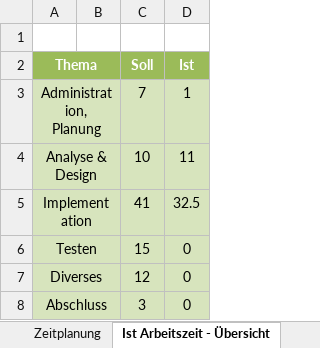
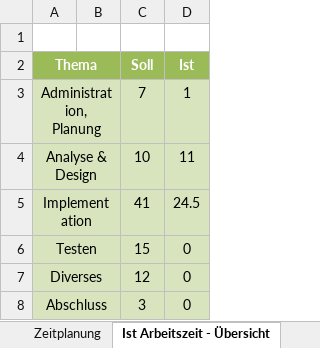
Before and after one commit to NoahZiltener/BLJ-Zeiterfassungssystem, an Excel workbook: doc/Zeitplanung.xlsx, sheet Ist Arbeitszeit - Übersicht, drawn as a sheet; values as stored, in another font and other column widths than the file's, no borders; charts and pictures not drawn; the diff names each change by its address in the sheet, - before the commit and + after, or states it on an @@ line.

```diff
--- a/doc/Zeitplanung.xlsx (sheet Ist Arbeitszeit - Übersicht)
+++ b/doc/Zeitplanung.xlsx (sheet Ist Arbeitszeit - Übersicht)
-D5 (Ist): 32.5
+D5 (Ist): 24.5
```
Also changed, not shown: sheet Zeitplanung, charts or pictures, 3 other files.
